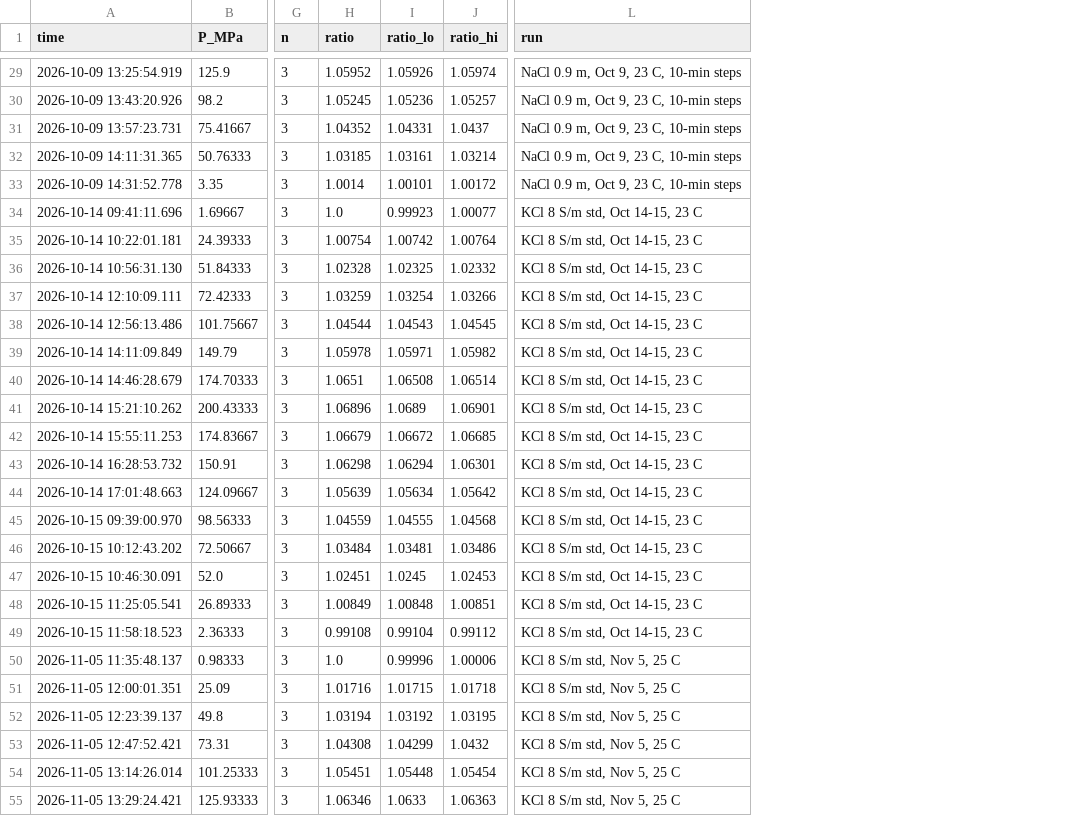
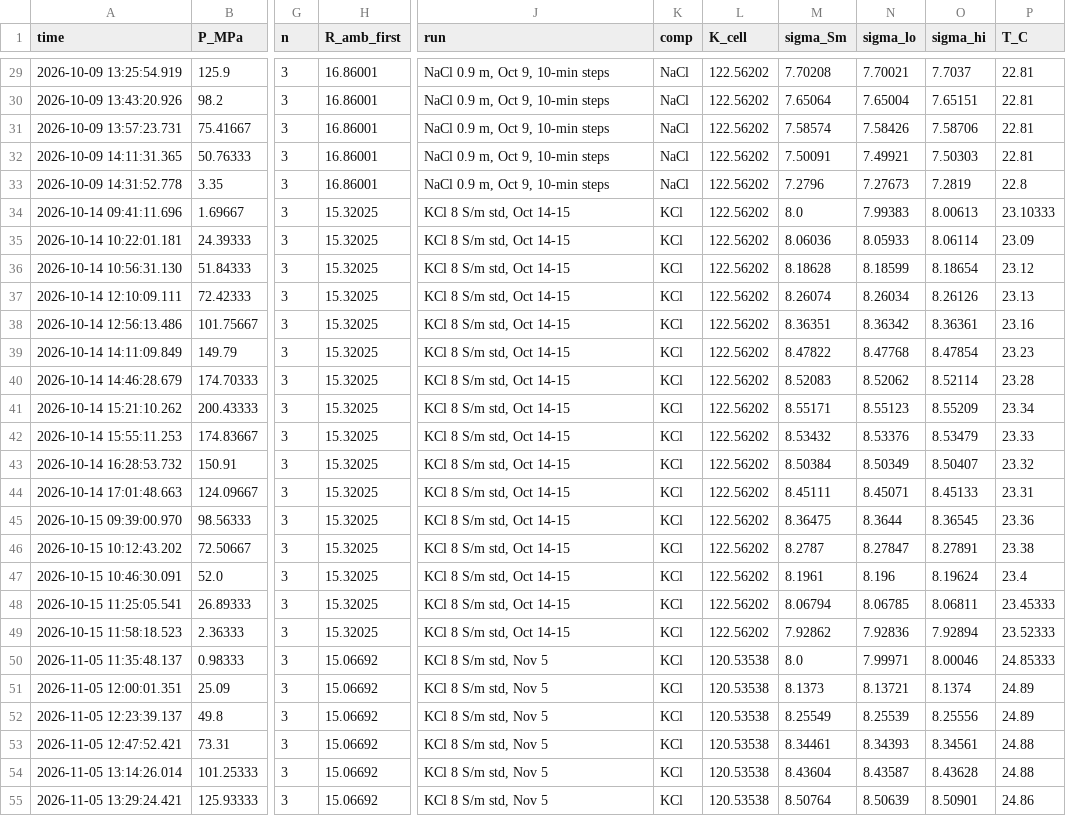
Before and after one commit to vancesteven/HiPOZ, a CSV file: cortes2026/nacl_sigma_P/sigma_P_2026_steps.csv, drawn as a sheet; only a part is shown, gaps mark what is left out; removed rows and columns are numbered as before the commit, all else as after; the diff covers the shown part only; the diff names each change by its address in the sheet, - before the commit and + after, or states it on an @@ line.

```diff
--- a/cortes2026/nacl_sigma_P/sigma_P_2026_steps.csv
+++ b/cortes2026/nacl_sigma_P/sigma_P_2026_steps.csv
-column H (ratio), rows 29-55: 1.05952 | 1.05245 | 1.04352 | 1.03185 | 1.0014 | 1.0 | 1.00754 | 1.02328 | 1.03259 | 1.04544 | 1.05978 | 1.0651 | 1.06896 | 1.06679 | 1.06298 | 1.05639 | 1.04559 | 1.03484 | 1.02451 | 1.00849 | 0.99108 | 1.0 | 1.01716 | 1.03194 | 1.04308 | 1.05451 | 1.06346
-column I (ratio_lo), rows 29-55: 1.05926 | 1.05236 | 1.04331 | 1.03161 | 1.00101 | 0.99923 | 1.00742 | 1.02325 | 1.03254 | 1.04543 | 1.05971 | 1.06508 | 1.0689 | 1.06672 | 1.06294 | 1.05634 | 1.04555 | 1.03481 | 1.0245 | 1.00848 | 0.99104 | 0.99996 | 1.01715 | 1.03192 | 1.04299 | 1.05448 | 1.0633
-column J (ratio_hi), rows 29-55: 1.05974 | 1.05257 | 1.0437 | 1.03214 | 1.00172 | 1.00077 | 1.00764 | 1.02332 | 1.03266 | 1.04545 | 1.05982 | 1.06514 | 1.06901 | 1.06685 | 1.06301 | 1.05642 | 1.04568 | 1.03486 | 1.02453 | 1.00851 | 0.99112 | 1.00006 | 1.01718 | 1.03195 | 1.0432 | 1.05454 | 1.06363
+column H (R_amb_first), rows 29-55: 16.86001 | 16.86001 | 16.86001 | 16.86001 | 16.86001 | 15.32025 | 15.32025 | 15.32025 | 15.32025 | 15.32025 | 15.32025 | 15.32025 | 15.32025 | 15.32025 | 15.32025 | 15.32025 | 15.32025 | 15.32025 | 15.32025 | 15.32025 | 15.32025 | 15.06692 | 15.06692 | 15.06692 | 15.06692 | 15.06692 | 15.06692
+column K (comp), rows 29-55: NaCl | NaCl | NaCl | NaCl | NaCl | KCl | KCl | KCl | KCl | KCl | KCl | KCl | KCl | KCl | KCl | KCl | KCl | KCl | KCl | KCl | KCl | KCl | KCl | KCl | KCl | KCl | KCl
+column L (K_cell), rows 29-55: 122.56202 | 122.56202 | 122.56202 | 122.56202 | 122.56202 | 122.56202 | 122.56202 | 122.56202 | 122.56202 | 122.56202 | 122.56202 | 122.56202 | 122.56202 | 122.56202 | 122.56202 | 122.56202 | 122.56202 | 122.56202 | 122.56202 | 122.56202 | 122.56202 | 120.53538 | 120.53538 | 120.53538 | 120.53538 | 120.53538 | 120.53538
+column M (sigma_Sm), rows 29-55: 7.70208 | 7.65064 | 7.58574 | 7.50091 | 7.2796 | 8.0 | 8.06036 | 8.18628 | 8.26074 | 8.36351 | 8.47822 | 8.52083 | 8.55171 | 8.53432 | 8.50384 | 8.45111 | 8.36475 | 8.2787 | 8.1961 | 8.06794 | 7.92862 | 8.0 | 8.1373 | 8.25549 | 8.34461 | 8.43604 | 8.50764
+column N (sigma_lo), rows 29-55: 7.70021 | 7.65004 | 7.58426 | 7.49921 | 7.27673 | 7.99383 | 8.05933 | 8.18599 | 8.26034 | 8.36342 | 8.47768 | 8.52062 | 8.55123 | 8.53376 | 8.50349 | 8.45071 | 8.3644 | 8.27847 | 8.196 | 8.06785 | 7.92836 | 7.99971 | 8.13721 | 8.25539 | 8.34393 | 8.43587 | 8.50639
+column O (sigma_hi), rows 29-55: 7.7037 | 7.65151 | 7.58706 | 7.50303 | 7.2819 | 8.00613 | 8.06114 | 8.18654 | 8.26126 | 8.36361 | 8.47854 | 8.52114 | 8.55209 | 8.53479 | 8.50407 | 8.45133 | 8.36545 | 8.27891 | 8.19624 | 8.06811 | 7.92894 | 8.00046 | 8.1374 | 8.25556 | 8.34561 | 8.43628 | 8.50901
+column P (T_C), rows 29-55: 22.81 | 22.81 | 22.81 | 22.81 | 22.8 | 23.10333 | 23.09 | 23.12 | 23.13 | 23.16 | 23.23 | 23.28 | 23.34 | 23.33 | 23.32 | 23.31 | 23.36 | 23.38 | 23.4 | 23.45333 | 23.52333 | 24.85333 | 24.89 | 24.89 | 24.88 | 24.88 | 24.86
-J29:J33 (run): NaCl 0.9 m, Oct 9, 23 C, 10-min steps
+J29:J33 (run): NaCl 0.9 m, Oct 9, 10-min steps
-J34:J49 (run): KCl 8 S/m std, Oct 14-15, 23 C
+J34:J49 (run): KCl 8 S/m std, Oct 14-15
-J50:J55 (run): KCl 8 S/m std, Nov 5, 25 C
+J50:J55 (run): KCl 8 S/m std, Nov 5
```
Also changed, not shown: 51 edited cells elsewhere in this file, 8 other files.
